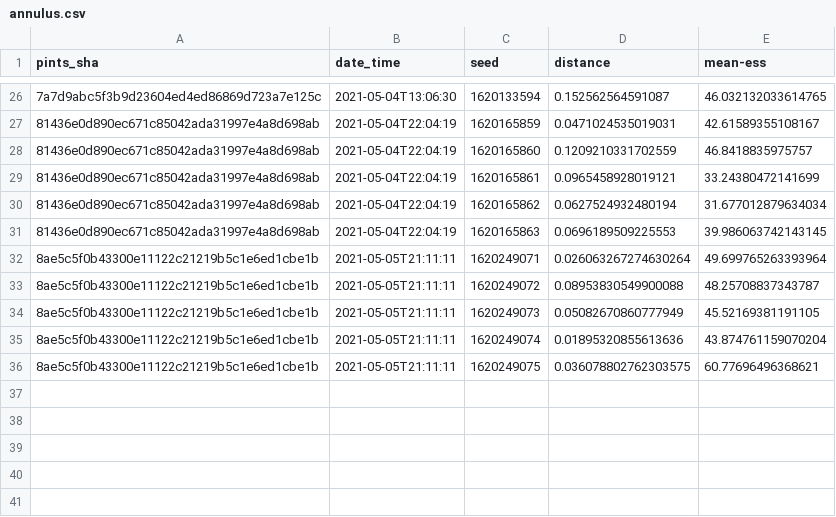
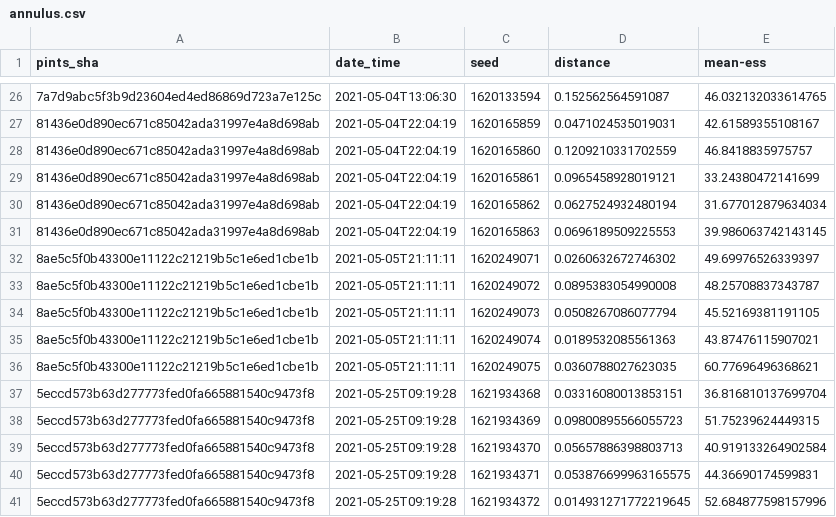
Before and after one commit to pints-team/functional-testing-2, a CSV file: data/haario_bardenet_acmc/annulus.csv, drawn as a sheet; only a part is shown, gaps mark what is left out; the diff names each change by its address in the sheet, - before the commit and + after, or states it on an @@ line.

```diff
--- a/data/haario_bardenet_acmc/annulus.csv
+++ b/data/haario_bardenet_acmc/annulus.csv
-D32 (distance): 0.026063267274630264
+D32 (distance): 0.0260632672746302
-E32 (mean-ess): 49.699765263393964
+E32 (mean-ess): 49.69976526339397
-D33 (distance): 0.08953830549900088
+D33 (distance): 0.0895383054990008
-D34 (distance): 0.05082670860777949
+D34 (distance): 0.0508267086077794
-D35 (distance): 0.01895320855613636
+D35 (distance): 0.0189532085561363
-E35 (mean-ess): 43.874761159070204
+E35 (mean-ess): 43.87476115907021
-D36 (distance): 0.036078802762303575
+D36 (distance): 0.0360788027623035
+row 37: 5eccd573b63d277773fed0fa665881540c9473f8 | 2021-05-25T09:19:28 | 1621934368 | 0.03316080013853151 | 36.816810137699704
+row 38: 5eccd573b63d277773fed0fa665881540c9473f8 | 2021-05-25T09:19:28 | 1621934369 | 0.09800895566055723 | 51.75239624449315
+row 39: 5eccd573b63d277773fed0fa665881540c9473f8 | 2021-05-25T09:19:28 | 1621934370 | 0.05657886398803713 | 40.919133264902584
+row 40: 5eccd573b63d277773fed0fa665881540c9473f8 | 2021-05-25T09:19:28 | 1621934371 | 0.053876699963165575 | 44.36690174599831
+row 41: 5eccd573b63d277773fed0fa665881540c9473f8 | 2021-05-25T09:19:28 | 1621934372 | 0.014931271772219645 | 52.684877598157996
```
Also changed, not shown: data/differential_evolution/banana.csv, data/differential_evolution/two_dim_gaussian.csv, 15 other files.
